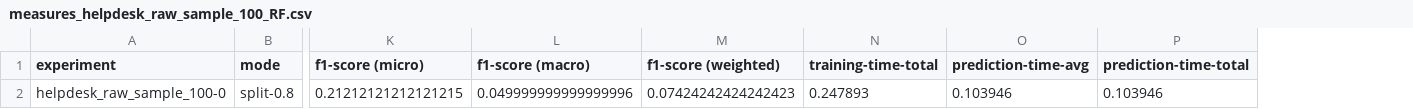
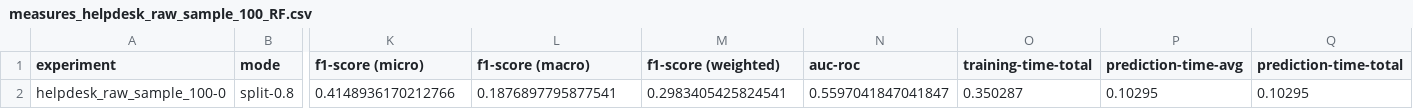
Before and after one commit to fau-is/xnap-sa, a CSV file: xnap/nap/results/measures_helpdesk_raw_sample_100_RF.csv, drawn as a sheet; only a part is shown, gaps mark what is left out; removed rows and columns are numbered as before the commit, all else as after; rows hold the shown columns only; the diff names each change by its address in the sheet, - before the commit and + after, or states it on an @@ line.

```diff
--- a/xnap/nap/results/measures_helpdesk_raw_sample_100_RF.csv
+++ b/xnap/nap/results/measures_helpdesk_raw_sample_100_RF.csv
+column N (auc-roc), empty
-row 2: helpdesk_raw_sample_100-0 | split-0.8 | 0.21212121212121215 | 0.049999999999999996 | 0.07424242424242423 | 0.247893 | 0.103946 | 0.103946
+row 2: helpdesk_raw_sample_100-0 | split-0.8 | 0.4148936170212766 | 0.1876897795877541 | 0.2983405425824541 | 0.5597041847041847 | 0.350287 | 0.10295 | 0.10295
```
Also changed, not shown: xnap/nap/results/helpdesk_raw_sample_100_0_DT.csv, xnap/nap/results/helpdesk_raw_sample_100_0_LSTM.csv, 10 other files.
